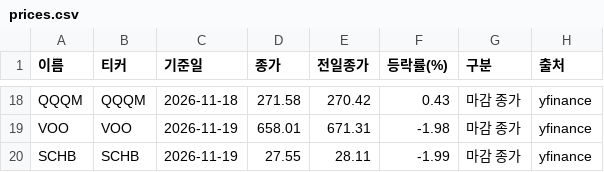
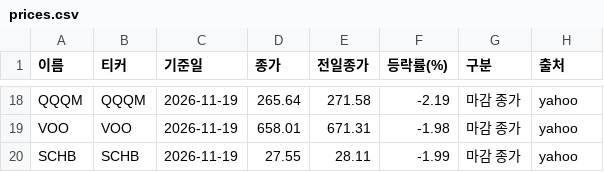
Before and after one commit to wjd123120-ux/aivh-market-feed, a CSV file: data/prices.csv, drawn as a sheet; only a part is shown, gaps mark what is left out; the diff covers the shown part only; the diff names each change by its address in the sheet, - before the commit and + after, or states it on an @@ line.

Commit message:
prices 2026-11-20_1530

```diff
--- a/data/prices.csv
+++ b/data/prices.csv
-C18 (기준일): 2026-11-18
+C18 (기준일): 2026-11-19
-D18 (종가): 271.58
+D18 (종가): 265.64
-E18 (전일종가): 270.42
+E18 (전일종가): 271.58
-F18 (등락률(%)): 0.43
+F18 (등락률(%)): -2.19
-H18:H20 (출처): yfinance
+H18:H20 (출처): yahoo
```
Also changed, not shown: 41 edited cells elsewhere in this file, 1 other file.
